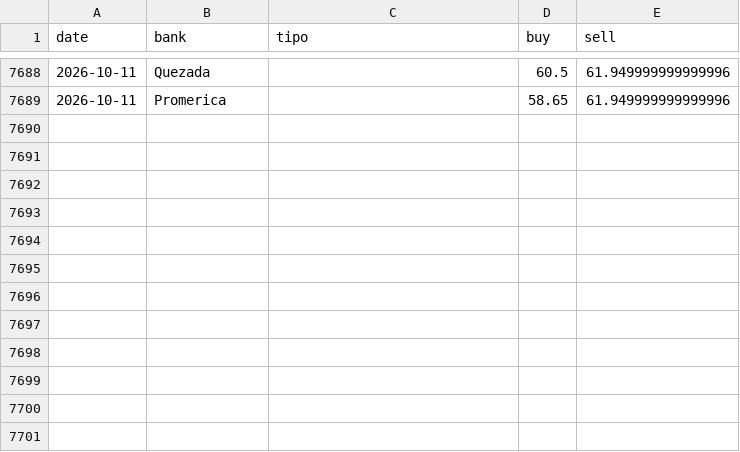
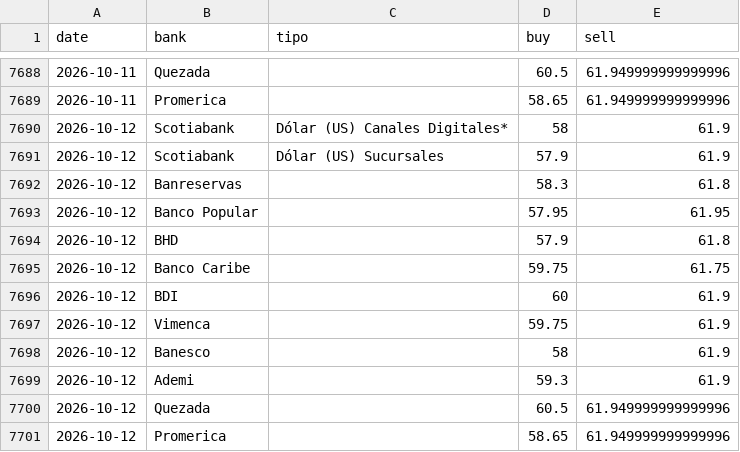
Before and after one commit to emilarmando03/webscraping-tc2, a CSV file: data/from_banks/_historico_from_banks.csv, drawn as a sheet; only a part is shown, gaps mark what is left out.

```diff
--- a/data/from_banks/_historico_from_banks.csv
+++ b/data/from_banks/_historico_from_banks.csv
@@ -7689 +7689,13 @@ date,bank,tipo,buy,sell
 2026-10-11,Promerica,,58.65,61.949999999999996
+2026-10-12,Scotiabank,Dólar (US) Canales Digitales*,58,61.9
+2026-10-12,Scotiabank,Dólar (US) Sucursales,57.9,61.9
+2026-10-12,Banreservas,,58.3,61.8
+2026-10-12,Banco Popular,,57.95,61.95
+2026-10-12,BHD,,57.9,61.8
+2026-10-12,Banco Caribe,,59.75,61.75
+2026-10-12,BDI,,60,61.9
+2026-10-12,Vimenca,,59.75,61.9
+2026-10-12,Banesco,,58,61.9
+2026-10-12,Ademi,,59.3,61.9
+2026-10-12,Quezada,,60.5,61.949999999999996
+2026-10-12,Promerica,,58.65,61.949999999999996
```
Also changed, not shown: data/infodolar/_historico_infodolar.csv, 8 other files.
